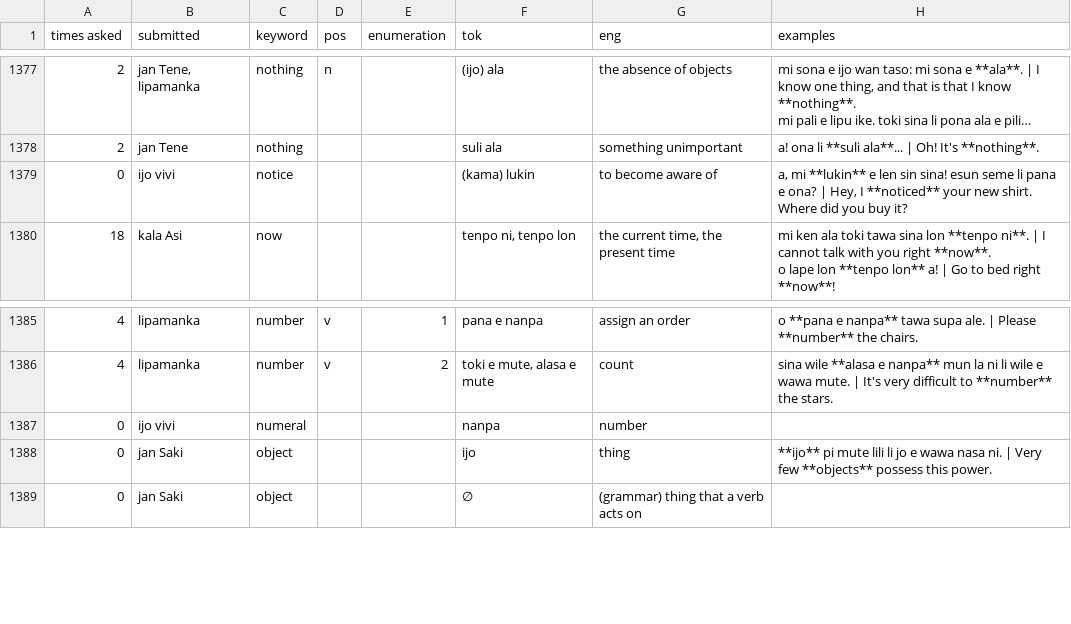
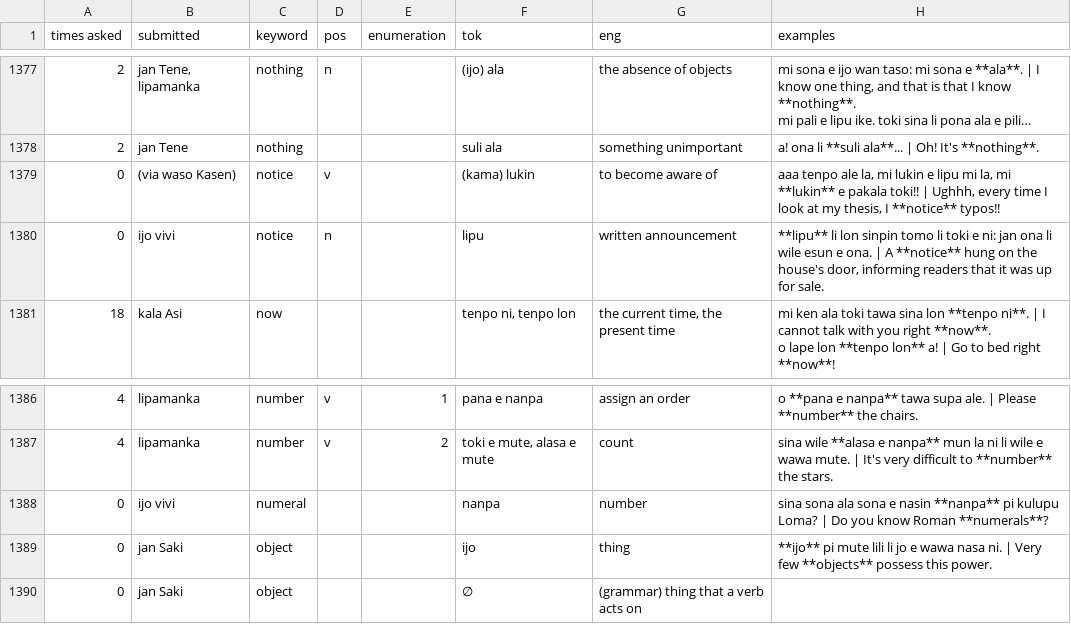
Before and after one commit to pona-la/kemeka.pona.la, a CSV file: data/definitions.csv, drawn as a sheet; only a part is shown, gaps mark what is left out; long unchanged cells end in …; addresses are those after the commit; the diff names each change by its address in the sheet, - before the commit and + after, or states it on an @@ line.

Commit message:
Update data for 2026-03-20

```diff
--- a/data/definitions.csv
+++ b/data/definitions.csv
-B1379 (submitted): ijo vivi
+B1379 (submitted): (via waso Kasen)
-D1379 (pos): (empty)
+D1379 (pos): v
-H1379 (examples): a, mi **lukin** e len sin sina! esun seme li pana e ona? | Hey, I **noticed** your new shirt. Where did you buy it?
+H1379 (examples): aaa tenpo ale la, mi lukin e lipu mi la, mi **lukin** e pakala toki!! | Ughhh, every time I look at my thesis, I **notice** typos!!
+row 1380: 0 | ijo vivi | notice | n |  | lipu | written announcement | **lipu** li lon sinpin tomo li toki e ni: jan ona li wile esun e ona. | A **notice** hung on the house's door, informing readers that it was up for sale.
-H1388 (examples): (empty)
+H1388 (examples): sina sona ala sona e nasin **nanpa** pi kulupu Loma? | Do you know Roman **numerals**?
```
